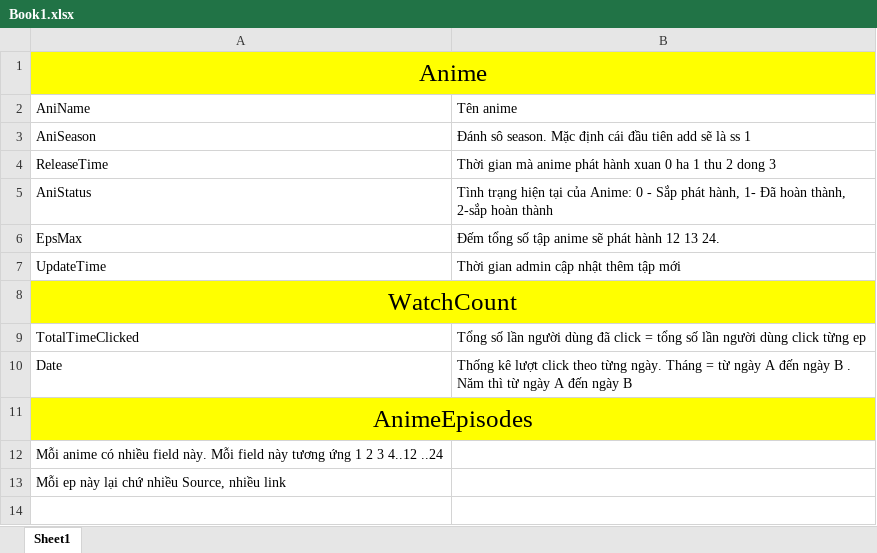
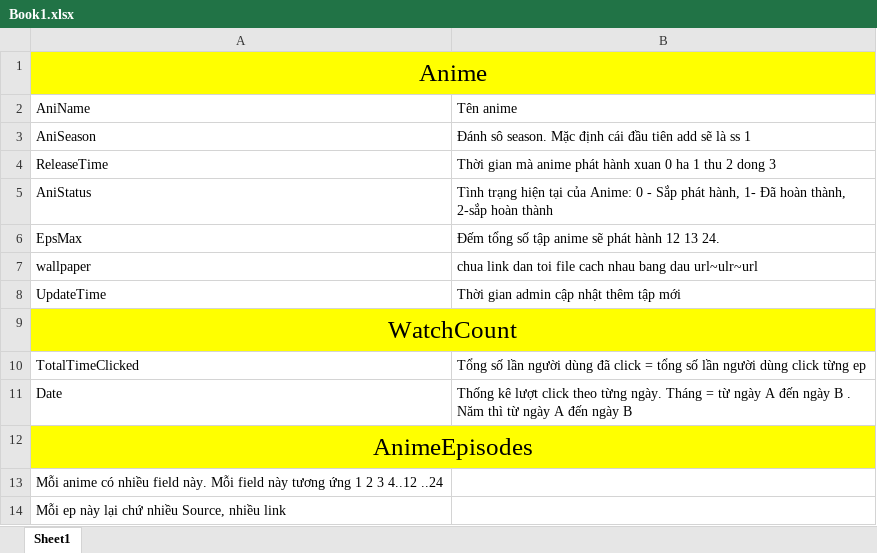
Before and after one commit to boydaihungst/Project_Cuoi_Ki, an Excel workbook: Document/Book1.xlsx, sheet Sheet1, drawn as a sheet; values as stored, in another font and other column widths than the file's, no borders; the diff names each change by its address in the sheet, - before the commit and + after, or states it on an @@ line.

```diff
--- a/Document/Book1.xlsx (sheet Sheet1)
+++ b/Document/Book1.xlsx (sheet Sheet1)
+row 7: wallpaper | chua link dan toi file cach nhau bang dau url~ulr~url
```
Also changed, not shown: 47 other files.
